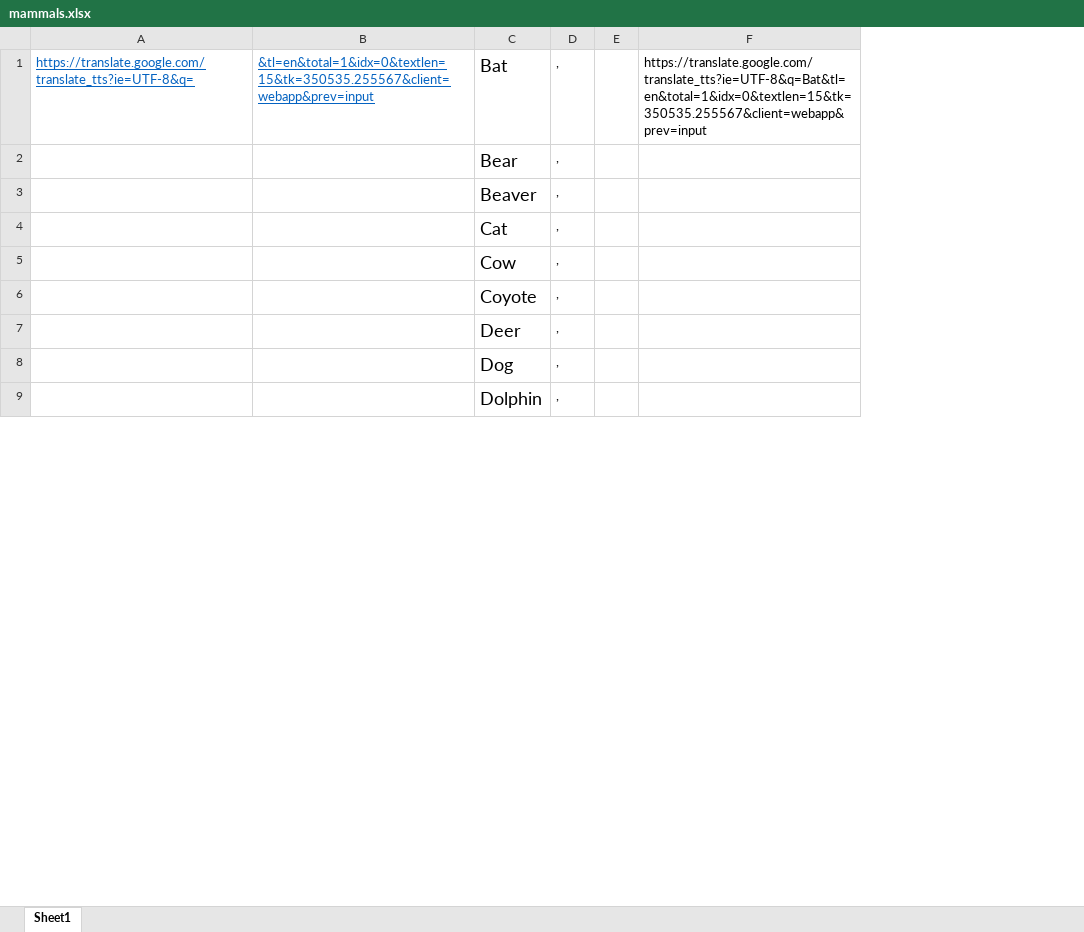
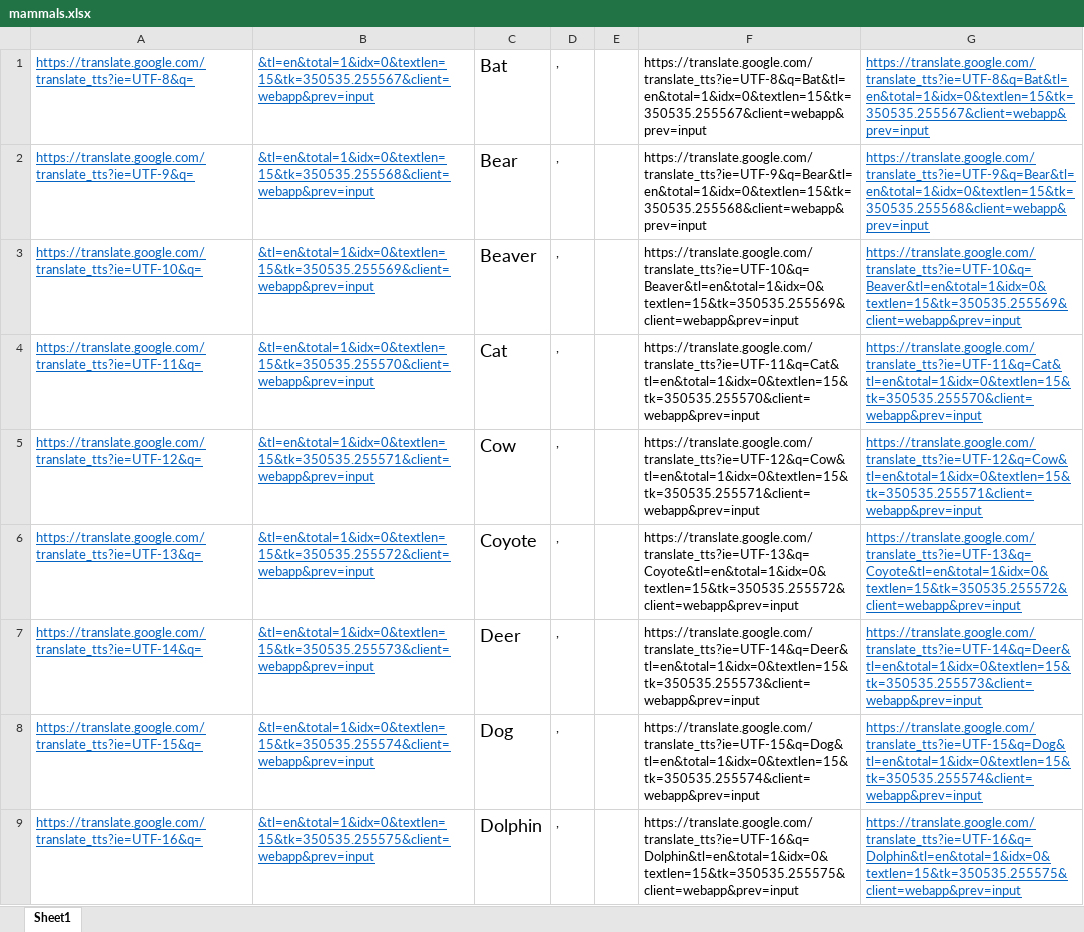
Before and after one commit to tjlee0821/test_soomin, an Excel workbook: mammals.xlsx, sheet Sheet1, drawn as a sheet; only a part is shown; values as stored, in another font and other column widths than the file's, no borders; removed rows and columns are numbered as before the commit, all else as after; the diff covers the shown part only; the diff names each change by its address in the sheet, - before the commit and + after, or states it on an @@ line.

```diff
--- a/mammals.xlsx (sheet Sheet1)
+++ b/mammals.xlsx (sheet Sheet1)
-column A, row 1: https://translate.google.com/translate_tts?ie=UTF-8&q=
-column B, row 1: &tl=en&total=1&idx=0&textlen=15&tk=350535.255567&client=webapp&prev=input
+column A, rows 1-9: https://translate.google.com/translate_tts?ie=UTF-8&q= | https://translate.google.com/translate_tts?ie=UTF-9&q= | https://translate.google.com/translate_tts?ie=UTF-10&q= | https://translate.google.com/translate_tts?ie=UTF-11&q= | https://translate.google.com/translate_tts?ie=UTF-12&q= | https://translate.google.com/translate_tts?ie=UTF-13&q= | https://translate.google.com/translate_tts?ie=UTF-14&q= | https://translate.google.com/translate_tts?ie=UTF-15&q= | https://translate.google.com/translate_tts?ie=UTF-16&q=
+column B, rows 1-9: &tl=en&total=1&idx=0&textlen=15&tk=350535.255567&client=webapp&prev=input | &tl=en&total=1&idx=0&textlen=15&tk=350535.255568&client=webapp&prev=input | &tl=en&total=1&idx=0&textlen=15&tk=350535.255569&client=webapp&prev=input | &tl=en&total=1&idx=0&textlen=15&tk=350535.255570&client=webapp&prev=input | &tl=en&total=1&idx=0&textlen=15&tk=350535.255571&client=webapp&prev=input | &tl=en&total=1&idx=0&textlen=15&tk=350535.255572&client=webapp&prev=input | &tl=en&total=1&idx=0&textlen=15&tk=350535.255573&client=webapp&prev=input | &tl=en&total=1&idx=0&textlen=15&tk=350535.255574&client=webapp&prev=input | &tl=en&total=1&idx=0&textlen=15&tk=350535.255575&client=webapp&prev=input
-column F, row 1: https://translate.google.com/translate_tts?ie=UTF-8&q=Bat&tl=en&total=1&idx=0&textlen=15&tk=350535.255567&client=webapp&prev=input
+column F, rows 1-9: https://translate.google.com/translate_tts?ie=UTF-8&q=Bat&tl=en&total=1&idx=0&textlen=15&tk=350535.255567&client=webapp&prev=input | https://translate.google.com/translate_tts?ie=UTF-9&q=Bear&tl=en&total=1&idx=0&textlen=15&tk=350535.255568&client=webapp&prev=input | https://translate.google.com/translate_tts?ie=UTF-10&q=Beaver&tl=en&total=1&idx=0&textlen=15&tk=350535.255569&client=webapp&prev=input | https://translate.google.com/translate_tts?ie=UTF-11&q=Cat&tl=en&total=1&idx=0&textlen=15&tk=350535.255570&client=webapp&prev=input | https://translate.google.com/translate_tts?ie=UTF-12&q=Cow&tl=en&total=1&idx=0&textlen=15&tk=350535.255571&client=webapp&prev=input | https://translate.google.com/translate_tts?ie=UTF-13&q=Coyote&tl=en&total=1&idx=0&textlen=15&tk=350535.255572&client=webapp&prev=input | https://translate.google.com/translate_tts?ie=UTF-14&q=Deer&tl=en&total=1&idx=0&textlen=15&tk=350535.255573&client=webapp&prev=input | https://translate.google.com/translate_tts?ie=UTF-15&q=Dog&tl=en&total=1&idx=0&textlen=15&tk=350535.255574&client=webapp&prev=input | https://translate.google.com/translate_tts?ie=UTF-16&q=Dolphin&tl=en&total=1&idx=0&textlen=15&tk=350535.255575&client=webapp&prev=input
+column G, rows 1-9: https://translate.google.com/translate_tts?ie=UTF-8&q=Bat&tl=en&total=1&idx=0&textlen=15&tk=350535.255567&client=webapp&prev=input | https://translate.google.com/translate_tts?ie=UTF-9&q=Bear&tl=en&total=1&idx=0&textlen=15&tk=350535.255568&client=webapp&prev=input | https://translate.google.com/translate_tts?ie=UTF-10&q=Beaver&tl=en&total=1&idx=0&textlen=15&tk=350535.255569&client=webapp&prev=input | https://translate.google.com/translate_tts?ie=UTF-11&q=Cat&tl=en&total=1&idx=0&textlen=15&tk=350535.255570&client=webapp&prev=input | https://translate.google.com/translate_tts?ie=UTF-12&q=Cow&tl=en&total=1&idx=0&textlen=15&tk=350535.255571&client=webapp&prev=input | https://translate.google.com/translate_tts?ie=UTF-13&q=Coyote&tl=en&total=1&idx=0&textlen=15&tk=350535.255572&client=webapp&prev=input | https://translate.google.com/translate_tts?ie=UTF-14&q=Deer&tl=en&total=1&idx=0&textlen=15&tk=350535.255573&client=webapp&prev=input | https://translate.google.com/translate_tts?ie=UTF-15&q=Dog&tl=en&total=1&idx=0&textlen=15&tk=350535.255574&client=webapp&prev=input | https://translate.google.com/translate_tts?ie=UTF-16&q=Dolphin&tl=en&total=1&idx=0&textlen=15&tk=350535.255575&client=webapp&prev=input
```
Also changed, not shown: 2 removed rows elsewhere in this sheet, 6 other files.
